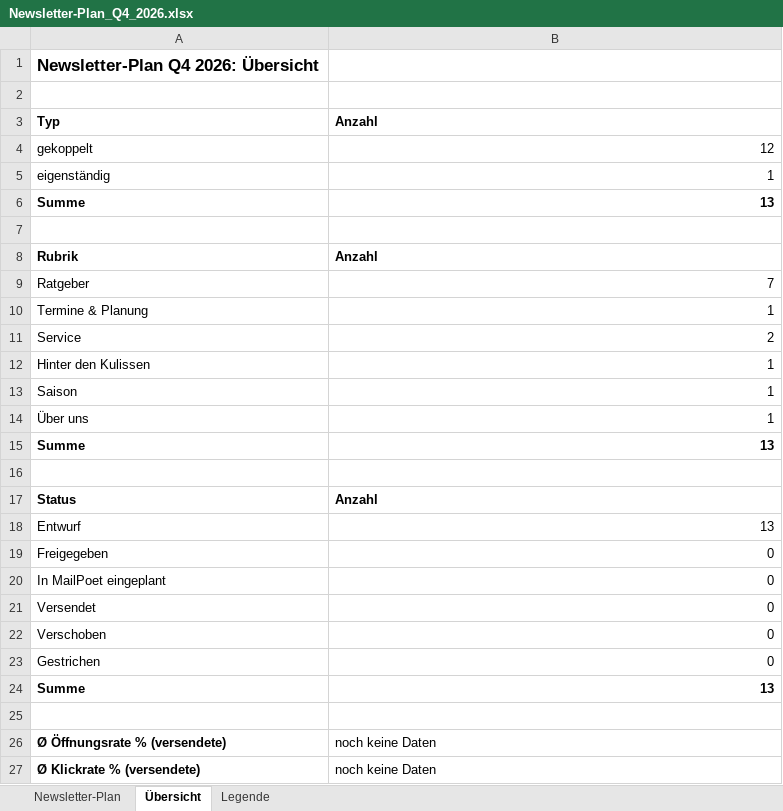
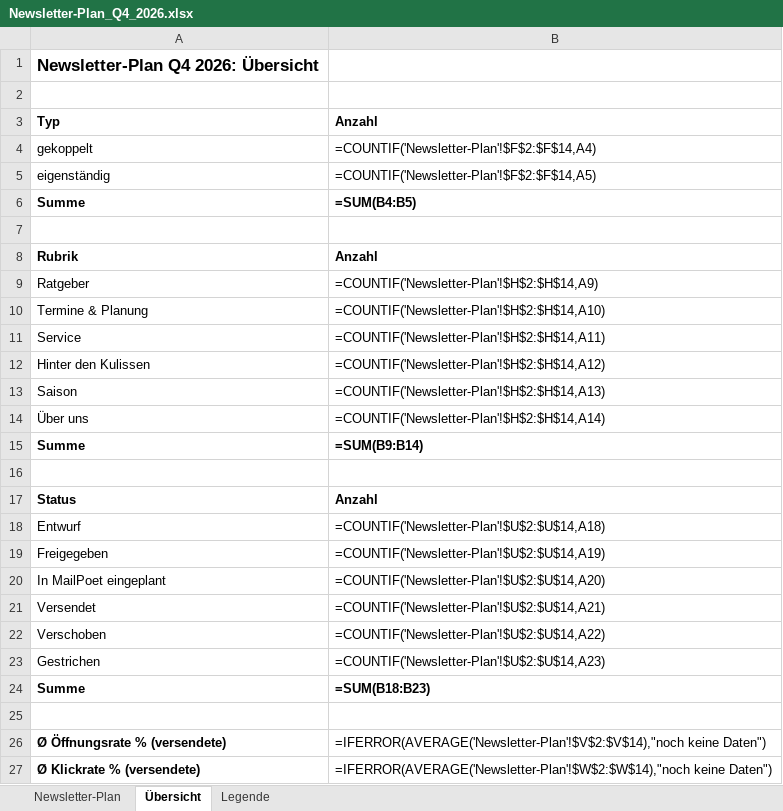
Before and after one commit to Belapfirrmann/zipperwalls.de, an Excel workbook: plans/Newsletter-Plan_Q4_2026.xlsx, sheet Übersicht, drawn as a sheet; values as stored, in another font and other column widths than the file's, no borders; formulas without a stored value are shown as written; the diff names each change by its address in the sheet, - before the commit and + after, or states it on an @@ line.

```diff
--- a/plans/Newsletter-Plan_Q4_2026.xlsx (sheet Übersicht)
+++ b/plans/Newsletter-Plan_Q4_2026.xlsx (sheet Übersicht)
-B4: 12
+B4: =COUNTIF('Newsletter-Plan'!$F$2:$F$14,A4)
-B5: 1
+B5: =COUNTIF('Newsletter-Plan'!$F$2:$F$14,A5)
-B6: 13
+B6: =SUM(B4:B5)
-B9: 7
+B9: =COUNTIF('Newsletter-Plan'!$H$2:$H$14,A9)
-B10: 1
+B10: =COUNTIF('Newsletter-Plan'!$H$2:$H$14,A10)
-B11: 2
+B11: =COUNTIF('Newsletter-Plan'!$H$2:$H$14,A11)
-B12: 1
+B12: =COUNTIF('Newsletter-Plan'!$H$2:$H$14,A12)
-B13: 1
+B13: =COUNTIF('Newsletter-Plan'!$H$2:$H$14,A13)
-B14: 1
+B14: =COUNTIF('Newsletter-Plan'!$H$2:$H$14,A14)
-B15: 13
+B15: =SUM(B9:B14)
-B18: 13
+B18: =COUNTIF('Newsletter-Plan'!$U$2:$U$14,A18)
-B19: 0
+B19: =COUNTIF('Newsletter-Plan'!$U$2:$U$14,A19)
-B20: 0
+B20: =COUNTIF('Newsletter-Plan'!$U$2:$U$14,A20)
-B21: 0
+B21: =COUNTIF('Newsletter-Plan'!$U$2:$U$14,A21)
-B22: 0
+B22: =COUNTIF('Newsletter-Plan'!$U$2:$U$14,A22)
-B23: 0
+B23: =COUNTIF('Newsletter-Plan'!$U$2:$U$14,A23)
-B24: 13
+B24: =SUM(B18:B23)
-B26: noch keine Daten
+B26: =IFERROR(AVERAGE('Newsletter-Plan'!$V$2:$V$14),"noch keine Daten")
-B27: noch keine Daten
+B27: =IFERROR(AVERAGE('Newsletter-Plan'!$W$2:$W$14),"noch keine Daten")
```
Also changed, not shown: sheet Newsletter-Plan, charts or pictures, 2 other files.
